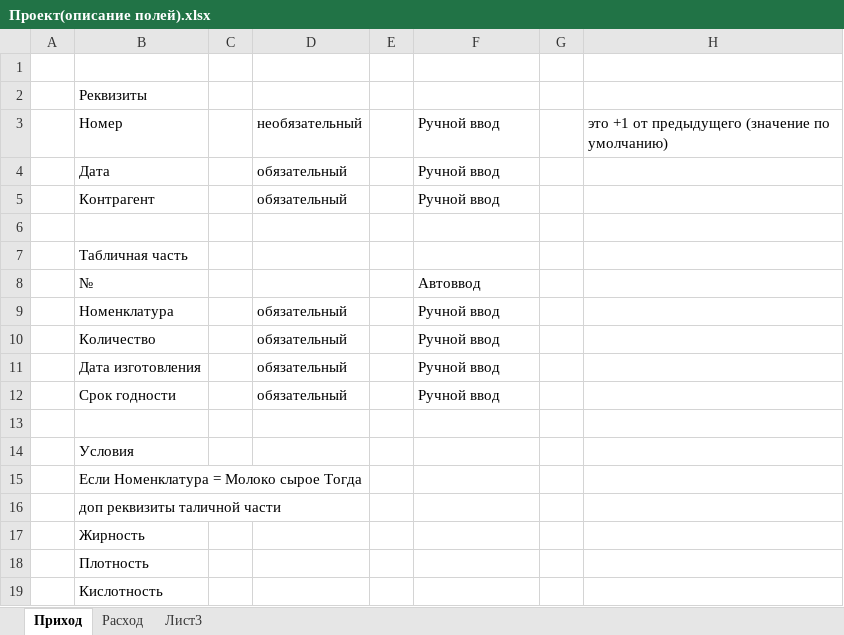
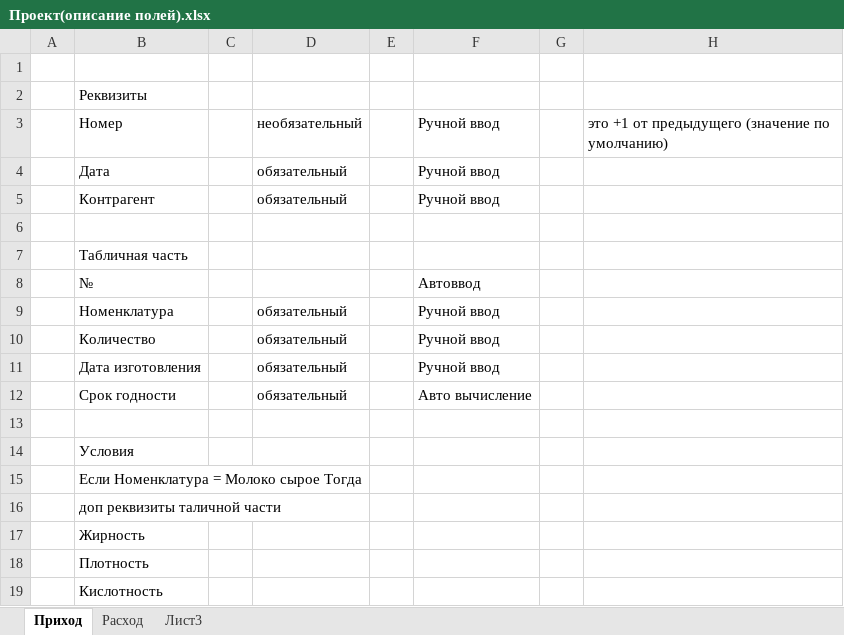
Before and after one commit to JustMonk/php-part-record, an Excel workbook: _dev/Проект(описание полей).xlsx, sheet Приход, drawn as a sheet; values as stored, in another font and other column widths than the file's, no borders; the diff names each change by its address in the sheet, - before the commit and + after, or states it on an @@ line.

```diff
--- a/_dev/Проект(описание полей).xlsx (sheet Приход)
+++ b/_dev/Проект(описание полей).xlsx (sheet Приход)
-F12: Ручной ввод
+F12: Авто вычисление
```
Also changed, not shown: _dev/Проект (список номенклатур).xlsx, 4 other files.
